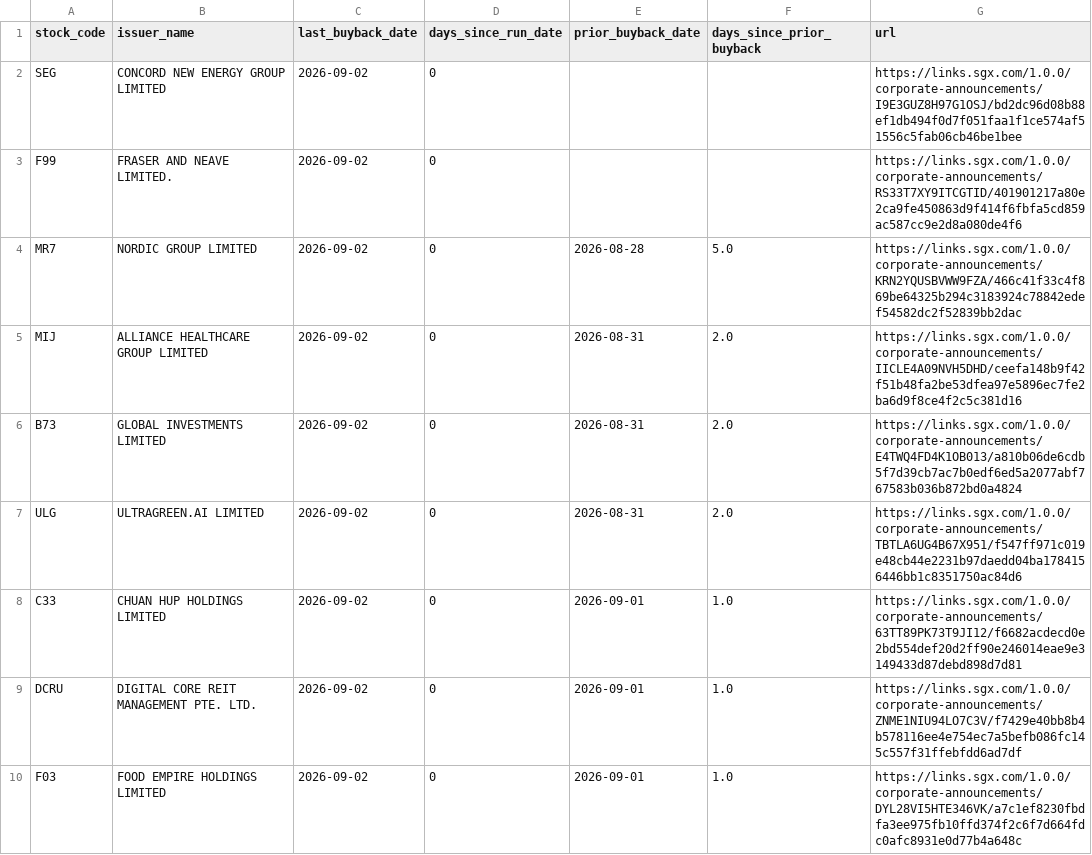
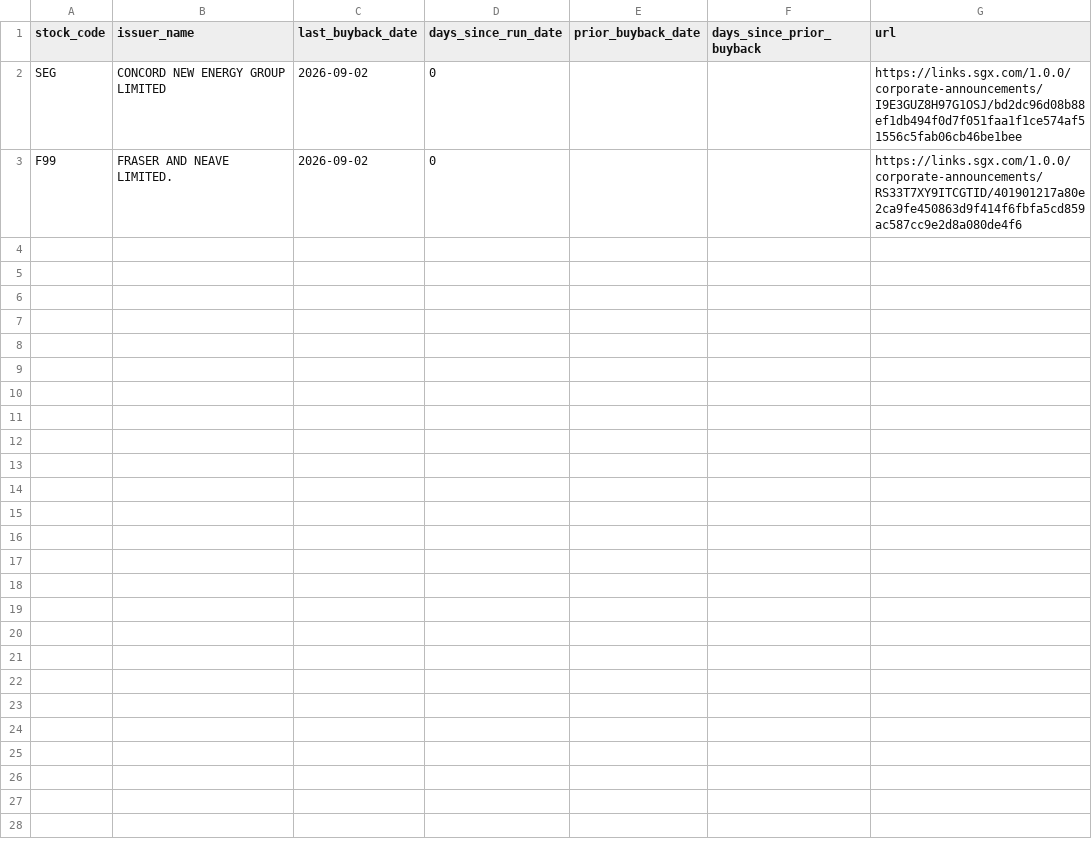
Before and after one commit to ferlyntanyj/Claude-Telegram-bot, a CSV file: output/buyback_alert.csv, drawn as a sheet; only a part is shown; the diff covers the shown part only; the diff names each change by its address in the sheet, - before the commit and + after, or states it on an @@ line.

```diff
--- a/output/buyback_alert.csv
+++ b/output/buyback_alert.csv
-row 4: MR7 | NORDIC GROUP LIMITED | 2026-09-02 | 0 | 2026-08-28 | 5.0 | https://links.sgx.com/1.0.0/corporate-announcements/KRN2YQUSBVWW9FZA/466c41f33c4f869be64325b294c3183924c78842edef54582dc2f52839bb2dac
-row 5: MIJ | ALLIANCE HEALTHCARE GROUP LIMITED | 2026-09-02 | 0 | 2026-08-31 | 2.0 | https://links.sgx.com/1.0.0/corporate-announcements/IICLE4A09NVH5DHD/ceefa148b9f42f51b48fa2be53dfea97e5896ec7fe2ba6d9f8ce4f2c5c381d16
-row 6: B73 | GLOBAL INVESTMENTS LIMITED | 2026-09-02 | 0 | 2026-08-31 | 2.0 | https://links.sgx.com/1.0.0/corporate-announcements/E4TWQ4FD4K1OB013/a810b06de6cdb5f7d39cb7ac7b0edf6ed5a2077abf767583b036b872bd0a4824
-row 7: ULG | ULTRAGREEN.AI LIMITED | 2026-09-02 | 0 | 2026-08-31 | 2.0 | https://links.sgx.com/1.0.0/corporate-announcements/TBTLA6UG4B67X951/f547ff971c019e48cb44e2231b97daedd04ba1784156446bb1c8351750ac84d6
-row 8: C33 | CHUAN HUP HOLDINGS LIMITED | 2026-09-02 | 0 | 2026-09-01 | 1.0 | https://links.sgx.com/1.0.0/corporate-announcements/63TT89PK73T9JI12/f6682acdecd0e2bd554def20d2ff90e246014eae9e3149433d87debd898d7d81
-row 9: DCRU | DIGITAL CORE REIT MANAGEMENT PTE. LTD. | 2026-09-02 | 0 | 2026-09-01 | 1.0 | https://links.sgx.com/1.0.0/corporate-announcements/ZNME1NIU94LO7C3V/f7429e40bb8b4b578116ee4e754ec7a5befb086fc145c557f31ffebfdd6ad7df
-row 10: F03 | FOOD EMPIRE HOLDINGS LIMITED | 2026-09-02 | 0 | 2026-09-01 | 1.0 | https://links.sgx.com/1.0.0/corporate-announcements/DYL28VI5HTE346VK/a7c1ef8230fbdfa3ee975fb10ffd374f2c6f7d664fdc0afc8931e0d77b4a648c
```
Also changed, not shown: 7 removed rows elsewhere in this file, 5 other files.
